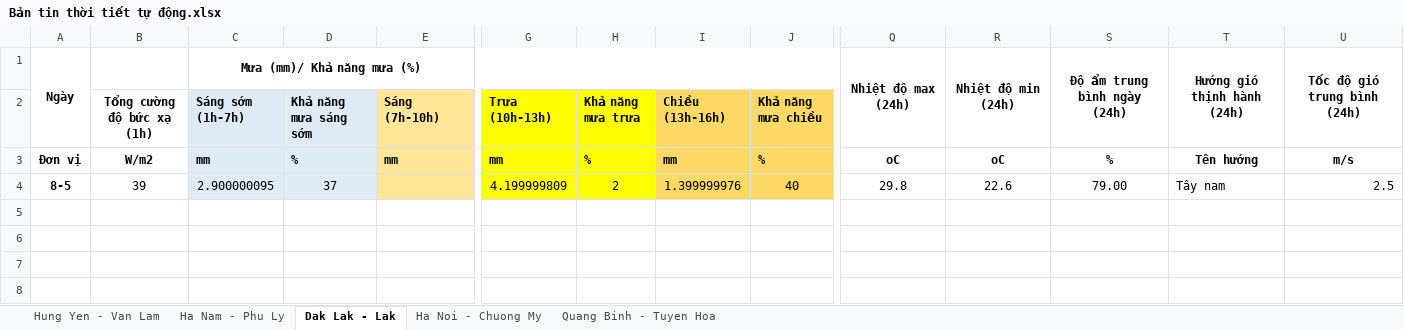
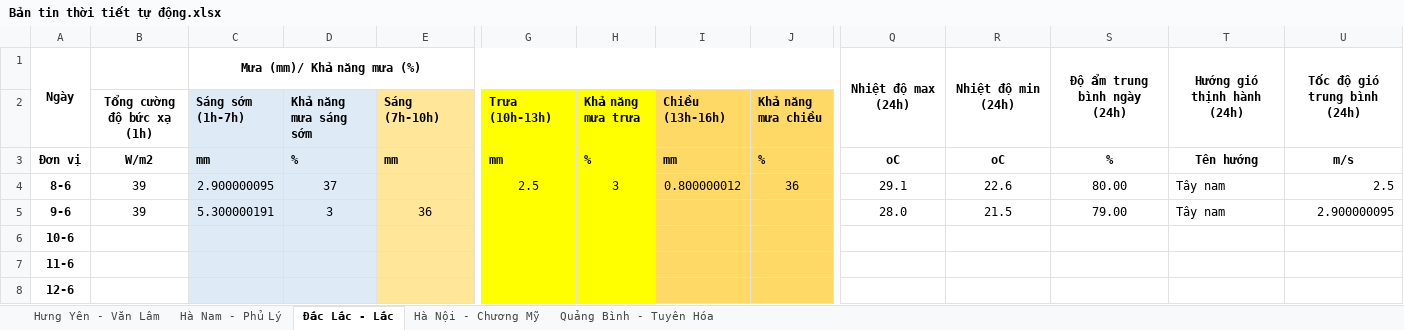
Before and after one commit to Alicedom/forecastSMS, an Excel workbook: src/main/resources/Bản tin thời tiết tự động.xlsx, sheet Đắc Lắc - Lắc, drawn as a sheet; only a part is shown, gaps mark what is left out; values as stored, in another font and other column widths than the file's, no borders; removed rows and columns are numbered as before the commit, all else as after; rows hold the shown columns only; the diff names each change by its address in the sheet, - before the commit and + after, or states it on an @@ line.

```diff
--- a/src/main/resources/Bản tin thời tiết tự động.xlsx (sheet Đắc Lắc - Lắc)
+++ b/src/main/resources/Bản tin thời tiết tự động.xlsx (sheet Đắc Lắc - Lắc)
-sheet tab: Hung Yen - Van Lam
+sheet tab: Hưng Yên - Văn Lâm
-sheet tab: Ha Nam - Phu Ly
+sheet tab: Hà Nam - Phủ Lý
-sheet tab: Dak Lak - Lak
+sheet tab: Đắc Lắc - Lắc
-sheet tab: Ha Noi - Chuong My
+sheet tab: Hà Nội - Chương Mỹ
-sheet tab: Quang Binh - Tuyen Hoa
+sheet tab: Quảng Bình - Tuyên Hóa
-row 4: 8-5 | 39 | 2.900000095 | 37 |  | 4.199999809 | 2 | 1.399999976 | 40 | 29.8 | 22.6 | 79.00 | Tây nam | 2.5
+row 4: 8-6 | 39 | 2.900000095 | 37 |  | 2.5 | 3 | 0.800000012 | 36 | 29.1 | 22.6 | 80.00 | Tây nam | 2.5
+row 5: 9-6 | 39 | 5.300000191 | 3 | 36 |  |  |  |  | 28.0 | 21.5 | 79.00 | Tây nam | 2.900000095
+row 6: 10-6
+row 7: 11-6
+row 8: 12-6
```
Also changed, not shown: sheet Hưng Yên - Văn Lâm, sheet Hà Nội - Chương Mỹ, sheet Hà Nam - Phủ Lý, sheet Quảng Bình - Tuyên Hóa, src/main/resources/template.xlsx, 6 other files.
